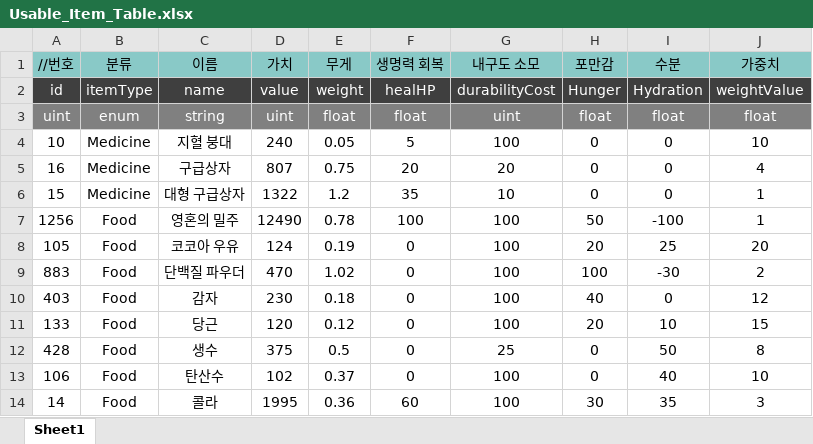
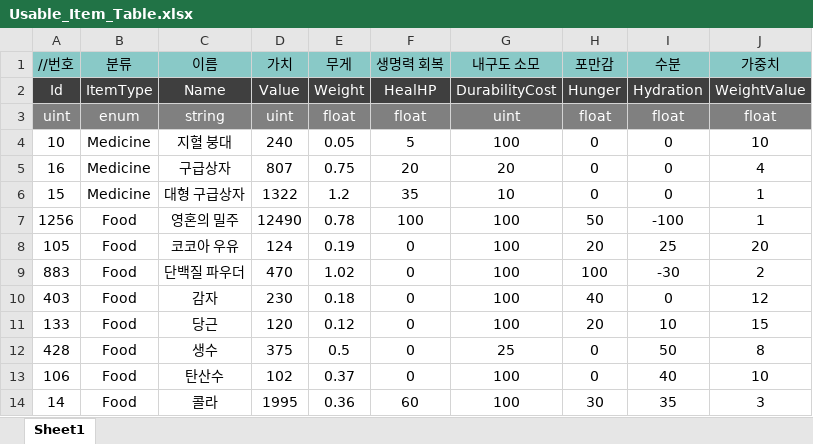
Before and after one commit to uhbbang33/duckov-clone, an Excel workbook: Assets/06 Data/ExcelData/Usable_Item_Table.xlsx, sheet Sheet1, drawn as a sheet; values as stored, in another font and other column widths than the file's, no borders; the diff names each change by its address in the sheet, - before the commit and + after, or states it on an @@ line.

```diff
--- a/Assets/06 Data/ExcelData/Usable_Item_Table.xlsx (sheet Sheet1)
+++ b/Assets/06 Data/ExcelData/Usable_Item_Table.xlsx (sheet Sheet1)
-A2 (//번호): id
+A2 (//번호): Id
-B2 (분류): itemType
+B2 (분류): ItemType
-C2 (이름): name
+C2 (이름): Name
-D2 (가치): value
+D2 (가치): Value
-E2 (무게): weight
+E2 (무게): Weight
-F2 (생명력 회복): healHP
+F2 (생명력 회복): HealHP
-G2 (내구도 소모): durabilityCost
+G2 (내구도 소모): DurabilityCost
-J2 (가중치): weightValue
+J2 (가중치): WeightValue
```
Also changed, not shown: Assets/06 Data/ExcelData/Ammo_Item_Table.xlsx, Assets/06 Data/ExcelData/Etc_Item_Table.xlsx, 10 other files.
